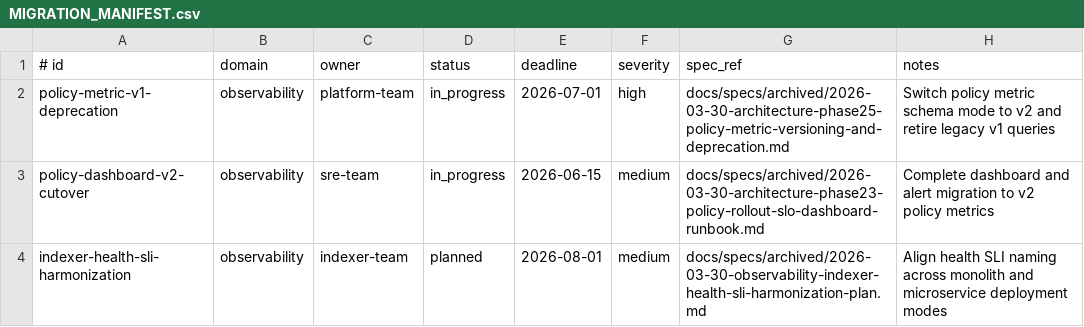
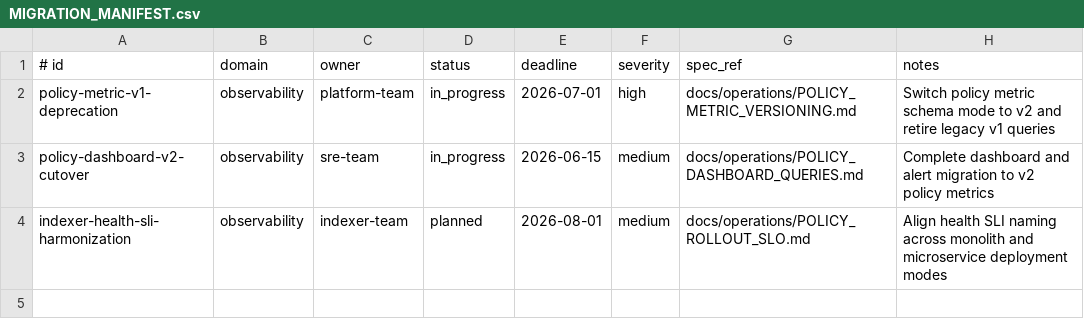
Before and after one commit to rtcdance/chainpulse, a CSV file: docs/operations/MIGRATION_MANIFEST.csv, drawn as a sheet.

Commit message:
feat: add Kubernetes deployment configuration and documentation
Add K8s deployment capability with:
- Kustomize base and overlay configurations for monolithic/microservice deployments
- K8s directory structure organization spec
- Deployment capability and acceptance criteria
- Dry-run enforcement script
- Updated CI workflow, Makefile, and project documentation

```diff
--- a/docs/operations/MIGRATION_MANIFEST.csv
+++ b/docs/operations/MIGRATION_MANIFEST.csv
@@ -1,4 +1,4 @@
 # id,domain,owner,status,deadline,severity,spec_ref,notes
-policy-metric-v1-deprecation,observability,platform-team,in_progress,2026-07-01,high,docs/specs/archived/2026-03-30-architecture-phase25-policy-metric-versioning-and-deprecation.md,Switch policy metric schema mode to v2 and retire legacy v1 queries
-policy-dashboard-v2-cutover,observability,sre-team,in_progress,2026-06-15,medium,docs/specs/archived/2026-03-30-architecture-phase23-policy-rollout-slo-dashboard-runbook.md,Complete dashboard and alert migration to v2 policy metrics
-indexer-health-sli-harmonization,observability,indexer-team,planned,2026-08-01,medium,docs/specs/archived/2026-03-30-observability-indexer-health-sli-harmonization-plan.md,Align health SLI naming across monolith and microservice deployment modes
+policy-metric-v1-deprecation,observability,platform-team,in_progress,2026-07-01,high,docs/operations/POLICY_METRIC_VERSIONING.md,Switch policy metric schema mode to v2 and retire legacy v1 queries
+policy-dashboard-v2-cutover,observability,sre-team,in_progress,2026-06-15,medium,docs/operations/POLICY_DASHBOARD_QUERIES.md,Complete dashboard and alert migration to v2 policy metrics
+indexer-health-sli-harmonization,observability,indexer-team,planned,2026-08-01,medium,docs/operations/POLICY_ROLLOUT_SLO.md,Align health SLI naming across monolith and microservice deployment modes
```
Also changed, not shown: 32 other files.
